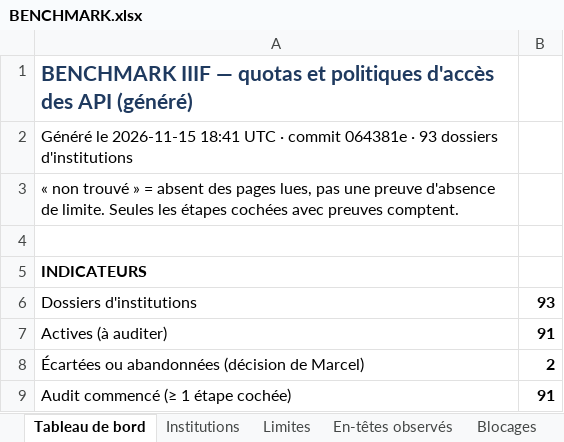
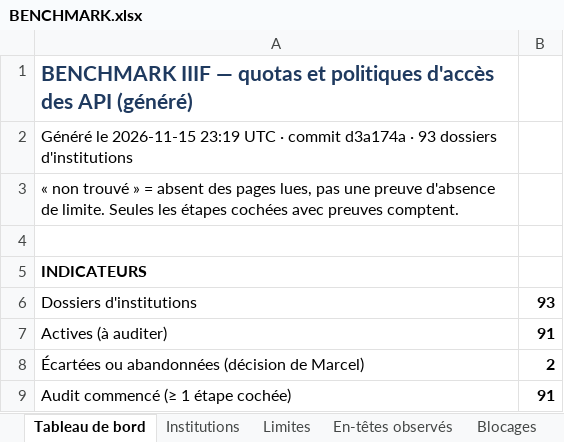
Before and after one commit to maribakulj/Veille-API-IIIF, an Excel workbook: BENCHMARK.xlsx, sheet Tableau de bord, drawn as a sheet; only a part is shown; values as stored, in another font and other column widths than the file's, no borders; charts and pictures not drawn; the diff names each change by its address in the sheet, - before the commit and + after, or states it on an @@ line.

```diff
--- a/BENCHMARK.xlsx (sheet Tableau de bord)
+++ b/BENCHMARK.xlsx (sheet Tableau de bord)
-A2: …le 2026-11-15 18:41 UTC · commit 064381e · 93…
+A2: …le 2026-11-15 23:19 UTC · commit d3a174a · 93…
```
Also changed, not shown: sheet Journal.
